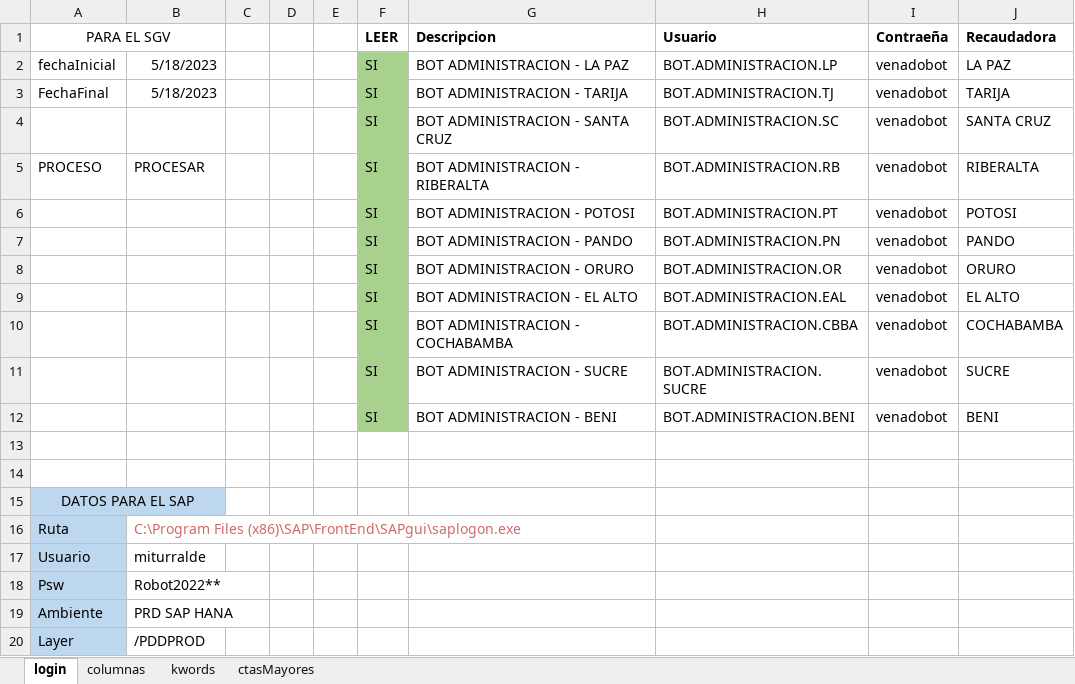
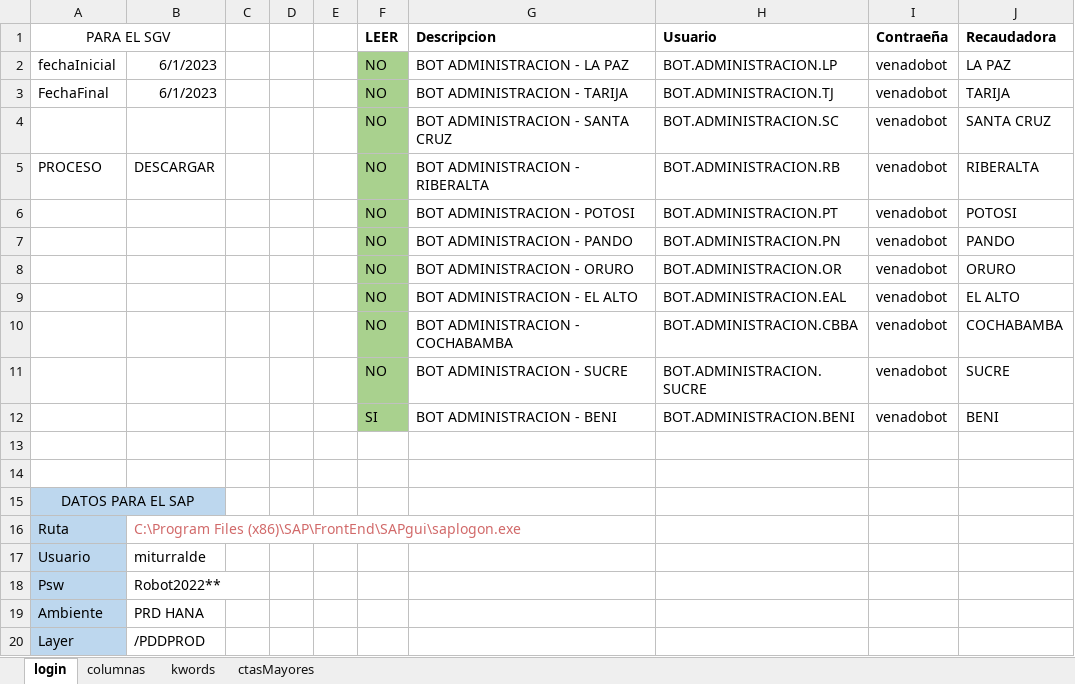
Before and after one commit to danielichis/bot4, an Excel workbook: config.xlsx, sheet login, drawn as a sheet; values as stored, in another font and other column widths than the file's, no borders; the diff names each change by its address in the sheet, - before the commit and + after, or states it on an @@ line.

```diff
--- a/config.xlsx (sheet login)
+++ b/config.xlsx (sheet login)
-B2:B3: 5/18/2023
+B2:B3: 6/1/2023
-F2:F11 (LEER): SI
+F2:F11 (LEER): NO
-B5: PROCESAR
+B5: DESCARGAR
-B19: PRD SAP HANA
+B19: PRD HANA
```
Also changed, not shown: 26 other files.
